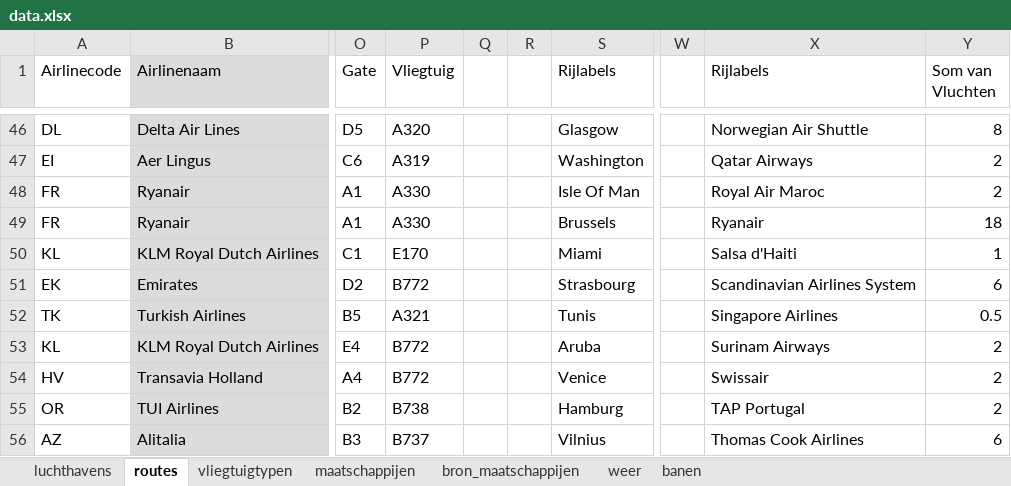
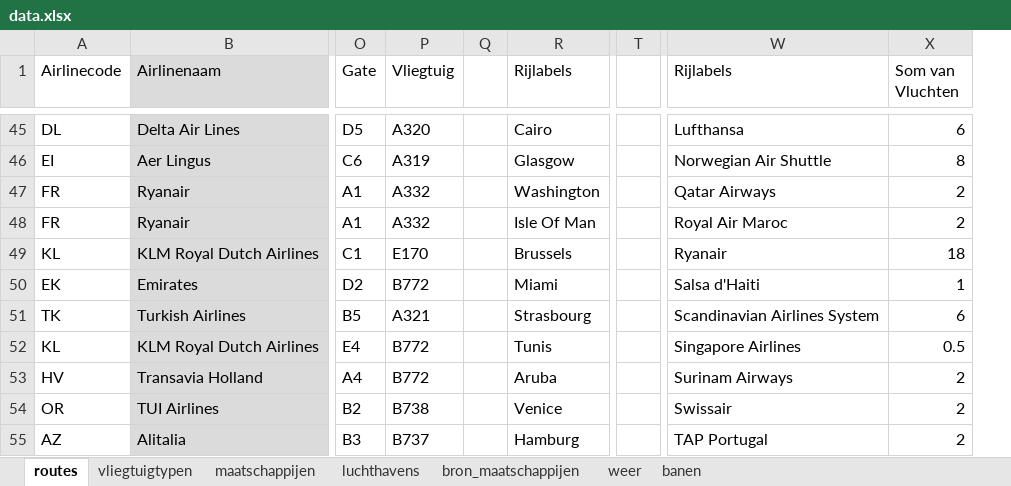
Before and after one commit to afstam/VisionAirPort, an Excel workbook: data.xlsx, sheet routes, drawn as a sheet; only a part is shown, gaps mark what is left out; values as stored, in another font and other column widths than the file's, no borders; conditional formats not drawn; removed rows and columns are numbered as before the commit, all else as after; the diff covers the shown part only; the diff names each change by its address in the sheet, - before the commit and + after, or states it on an @@ line.

Commit message:
Iets met vliegtuigen enzo

```diff
--- a/data.xlsx (sheet routes)
+++ b/data.xlsx (sheet routes)
@@ sheet tab order changed: routes | vliegtuigtypen | maatschappijen | luchthavens | bron_maatschappijen | weer | banen @@
-column R, empty
+column T, empty
-column W, empty
-R45 (Rijlabels): Glasgow
+R45 (Rijlabels): Cairo
-W45 (Rijlabels): Norwegian Air Shuttle
+W45 (Rijlabels): Lufthansa
-X45 (Som van Vluchten): 8
+X45 (Som van Vluchten): 6
-R46 (Rijlabels): Washington
+R46 (Rijlabels): Glasgow
-W46 (Rijlabels): Qatar Airways
+W46 (Rijlabels): Norwegian Air Shuttle
-X46 (Som van Vluchten): 2
+X46 (Som van Vluchten): 8
-P47:P48 (Vliegtuig): A330
+P47:P48 (Vliegtuig): A332
-R47 (Rijlabels): Isle Of Man
+R47 (Rijlabels): Washington
-W47 (Rijlabels): Royal Air Maroc
+W47 (Rijlabels): Qatar Airways
-R48 (Rijlabels): Brussels
+R48 (Rijlabels): Isle Of Man
-W48 (Rijlabels): Ryanair
+W48 (Rijlabels): Royal Air Maroc
-X48 (Som van Vluchten): 18
+X48 (Som van Vluchten): 2
-R49 (Rijlabels): Miami
+R49 (Rijlabels): Brussels
-W49 (Rijlabels): Salsa d'Haiti
+W49 (Rijlabels): Ryanair
-X49 (Som van Vluchten): 1
+X49 (Som van Vluchten): 18
-R50 (Rijlabels): Strasbourg
+R50 (Rijlabels): Miami
-W50 (Rijlabels): Scandinavian Airlines System
+W50 (Rijlabels): Salsa d'Haiti
-X50 (Som van Vluchten): 6
+X50 (Som van Vluchten): 1
-R51 (Rijlabels): Tunis
+R51 (Rijlabels): Strasbourg
-W51 (Rijlabels): Singapore Airlines
+W51 (Rijlabels): Scandinavian Airlines System
-X51 (Som van Vluchten): 0.5
+X51 (Som van Vluchten): 6
-R52 (Rijlabels): Aruba
+R52 (Rijlabels): Tunis
-W52 (Rijlabels): Surinam Airways
+W52 (Rijlabels): Singapore Airlines
-X52 (Som van Vluchten): 2
+X52 (Som van Vluchten): 0.5
-R53 (Rijlabels): Venice
+R53 (Rijlabels): Aruba
-W53 (Rijlabels): Swissair
+W53 (Rijlabels): Surinam Airways
-R54 (Rijlabels): Hamburg
+R54 (Rijlabels): Venice
-W54 (Rijlabels): TAP Portugal
+W54 (Rijlabels): Swissair
-R55 (Rijlabels): Vilnius
+R55 (Rijlabels): Hamburg
-W55 (Rijlabels): Thomas Cook Airlines
+W55 (Rijlabels): TAP Portugal
-X55 (Som van Vluchten): 6
+X55 (Som van Vluchten): 2
```
Also changed, not shown: 4 added rows, 4 removed rows and 192 edited cells elsewhere in this sheet, sheet vliegtuigtypen, formulas that keep their value, 4 other files.
